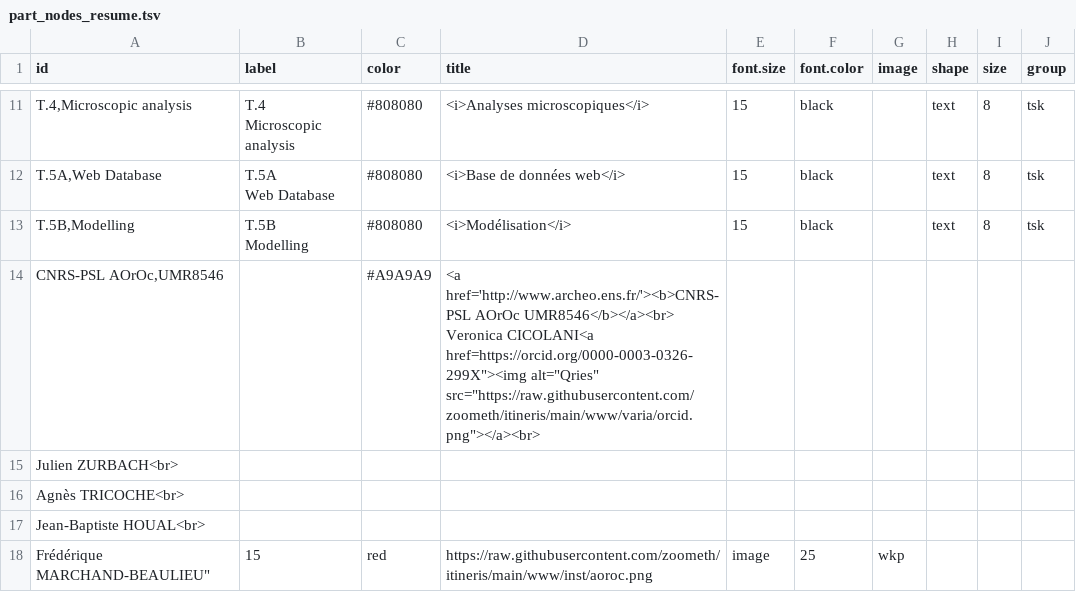
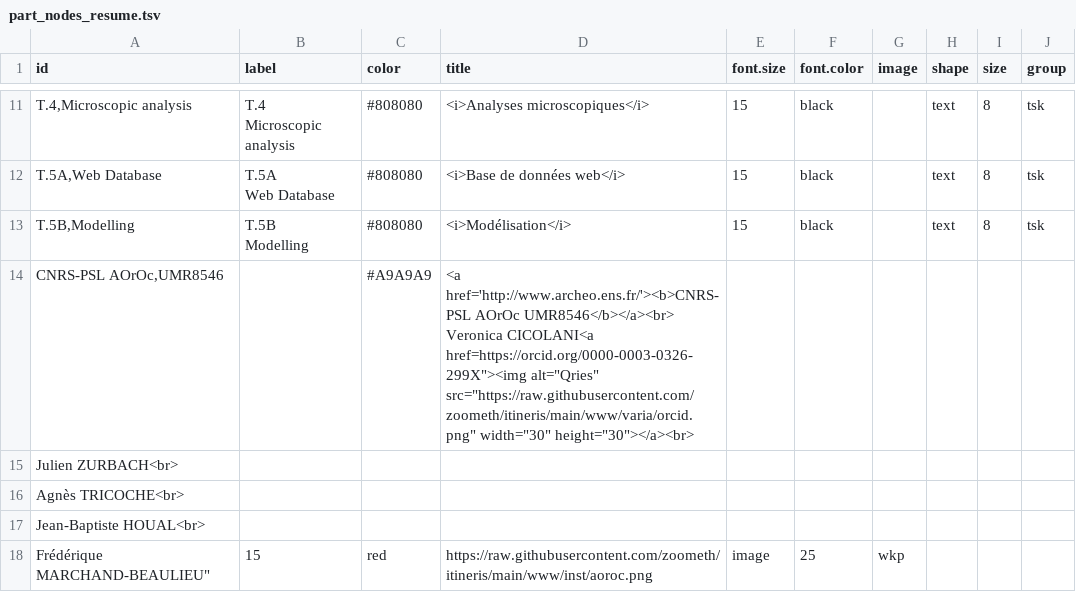
Before and after one commit to zoometh/itineris, a TSV file: data/part_nodes_resume.tsv, drawn as a sheet; only a part is shown, gaps mark what is left out.

Commit message:
bis

```diff
--- a/data/part_nodes_resume.tsv
+++ b/data/part_nodes_resume.tsv
@@ -22,4 +22,4 @@ Web Database"	"#808080"	"<i>Base de données web</i>"	15	"black"	""	"text"	8	"ts
 Modelling"	"#808080"	"<i>Modélisation</i>"	15	"black"	""	"text"	8	"tsk"
-"CNRS-PSL AOrOc,UMR8546"	""	"#A9A9A9"	"<a href='http://www.archeo.ens.fr/'><b>CNRS-PSL AOrOc UMR8546</b></a><br>
-             Veronica CICOLANI<a href="https://orcid.org/0000-0003-0326-299X"><img alt="Qries" src="https://raw.githubusercontent.com/zoometh/itineris/main/www/varia/orcid.png"></a><br>
+"CNRS-PSL AOrOc,UMR8546"	""	"#A9A9A9"	"<a href='http://www.archeo.ens.fr/'><b>CNRS-PSL AOrOc UMR8546</b></a><br>
+             Veronica CICOLANI<a href="https://orcid.org/0000-0003-0326-299X"><img alt="Qries" src="https://raw.githubusercontent.com/zoometh/itineris/main/www/varia/orcid.png"  width="30" height="30"></a><br>
              Julien ZURBACH<br>
```
